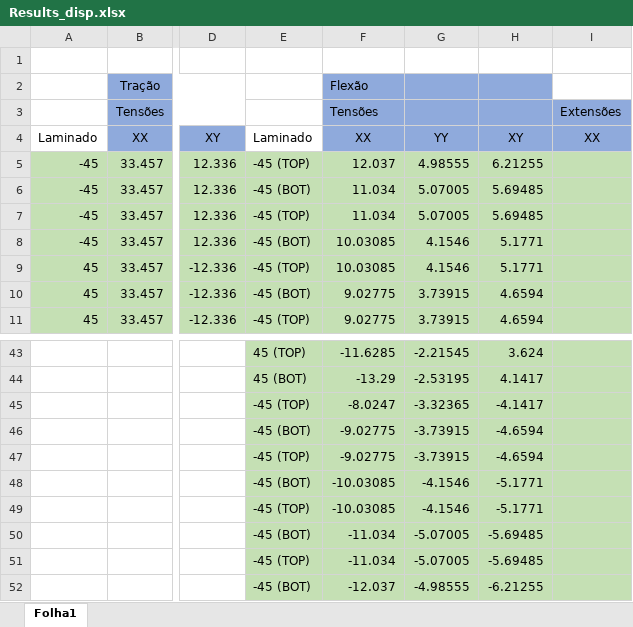
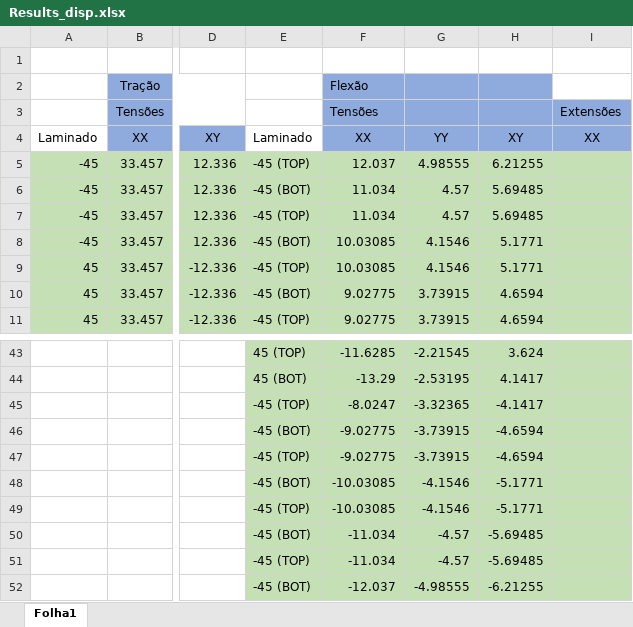
Before and after one commit to Francisco-24/MCL, an Excel workbook: Projeto 2 - parte 2/Results_disp.xlsx, sheet Folha1, drawn as a sheet; only a part is shown, gaps mark what is left out; values as stored, in another font and other column widths than the file's, no borders; the diff names each change by its address in the sheet, - before the commit and + after, or states it on an @@ line.

Commit message:
atualizaçao results_disp

```diff
--- a/Projeto 2 - parte 2/Results_disp.xlsx (sheet Folha1)
+++ b/Projeto 2 - parte 2/Results_disp.xlsx (sheet Folha1)
-G6:G7: 5.07005
+G6:G7: 4.57
-G50:G51: -5.07005
+G50:G51: -4.57
```
